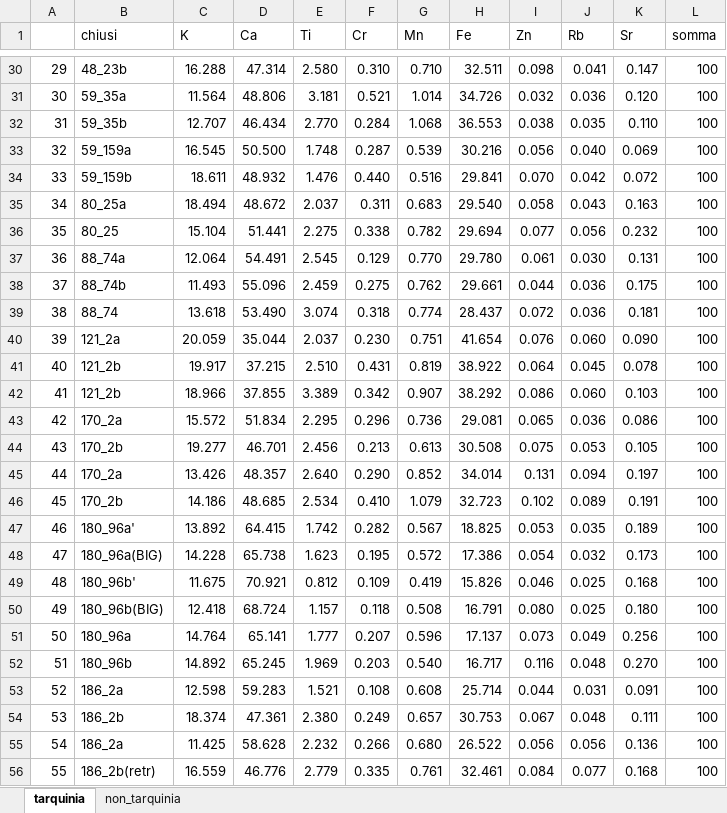
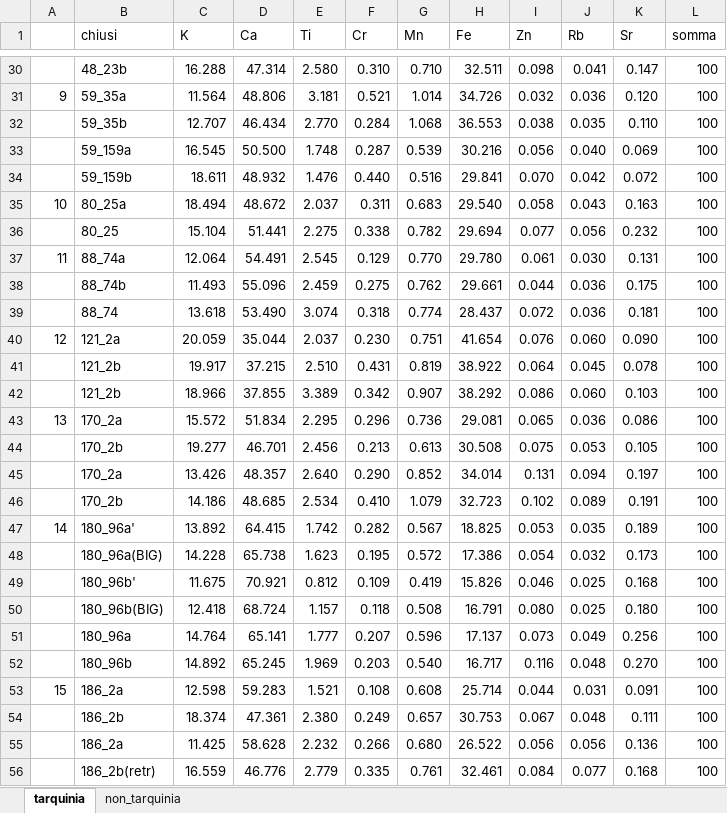
Before and after one commit to scutta2000/tirocinio-reperti-archeologici, an Excel workbook: src/dati_ceramiche_classi.xlsx, sheet tarquinia, drawn as a sheet; only a part is shown, gaps mark what is left out; values as stored, in another font and other column widths than the file's, no cell formats; the diff covers the shown part only; the diff names each change by its address in the sheet, - before the commit and + after, or states it on an @@ line.

```diff
--- a/src/dati_ceramiche_classi.xlsx (sheet tarquinia)
+++ b/src/dati_ceramiche_classi.xlsx (sheet tarquinia)
-A30: 29
+A30: (empty)
-A31: 30
+A31: 9
-A32: 31
+A32: (empty)
-A33: 32
+A33: (empty)
-A34: 33
+A34: (empty)
-A35: 34
+A35: 10
-A36: 35
+A36: (empty)
-A37: 36
+A37: 11
-A38: 37
+A38: (empty)
-A39: 38
+A39: (empty)
-A40: 39
+A40: 12
-A41: 40
+A41: (empty)
-A42: 41
+A42: (empty)
-A43: 42
+A43: 13
-A44: 43
+A44: (empty)
-A45: 44
+A45: (empty)
-A46: 45
+A46: (empty)
-A47: 46
+A47: 14
-A48: 47
+A48: (empty)
-A49: 48
+A49: (empty)
-A50: 49
+A50: (empty)
-A51: 50
+A51: (empty)
-A52: 51
+A52: (empty)
-A53: 52
+A53: 15
-A54: 53
+A54: (empty)
-A55: 54
+A55: (empty)
-A56: 55
+A56: (empty)
```
Also changed, not shown: 53 edited cells elsewhere in this sheet, sheet non_tarquinia, cell formats, src/Presentazione classificazione database non classificato.xlsx, 5 other files.
